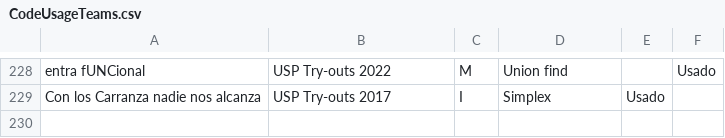
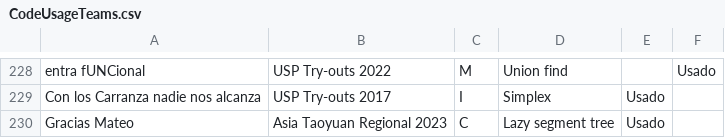
Before and after one commit to IvanRenison/ProgrammingProblems, a CSV file: .stats/CodeUsageTeams.csv, drawn as a sheet; only a part is shown, gaps mark what is left out.

Commit message:
Some problems of Asia Taoyuan Regional 2023

```diff
--- a/.stats/CodeUsageTeams.csv
+++ b/.stats/CodeUsageTeams.csv
@@ -229 +229,2 @@ entra fUNCional, USP Try-outs 2022, M, Union find, , Usado
 Con los Carranza nadie nos alcanza, USP Try-outs 2017, I, Simplex, Usado,
+Gracias Mateo, Asia Taoyuan Regional 2023, C, Lazy segment tree, Usado,
```
Also changed, not shown: .stats/ContestTeams.csv, 4 other files.
